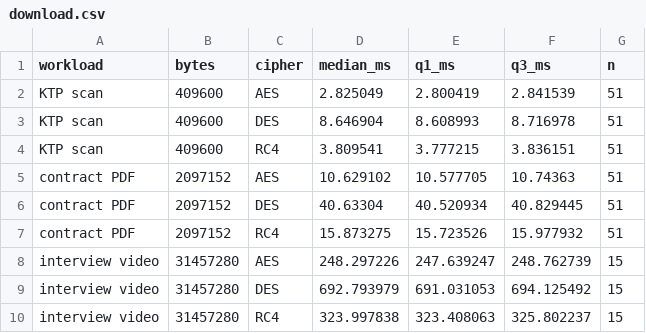
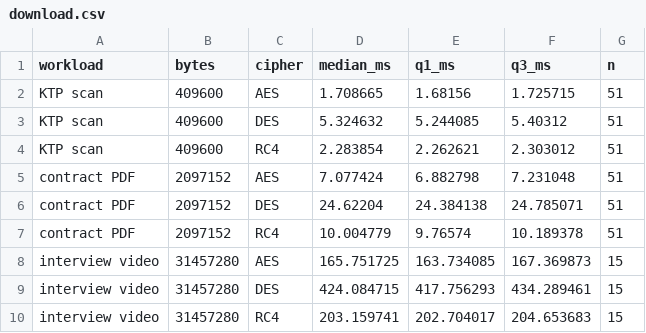
Before and after one commit to mikal-zh/info_security, a CSV file: benchmark/results/download.csv, drawn as a sheet.

```diff
--- a/benchmark/results/download.csv
+++ b/benchmark/results/download.csv
@@ -1,10 +1,10 @@
 workload,bytes,cipher,median_ms,q1_ms,q3_ms,n
-KTP scan,409600,AES,2.825049,2.800419,2.841539,51
-KTP scan,409600,DES,8.646904,8.608993,8.716978,51
-KTP scan,409600,RC4,3.809541,3.777215,3.836151,51
-contract PDF,2097152,AES,10.629102,10.577705,10.74363,51
-contract PDF,2097152,DES,40.63304,40.520934,40.829445,51
-contract PDF,2097152,RC4,15.873275,15.723526,15.977932,51
-interview video,31457280,AES,248.297226,247.639247,248.762739,15
-interview video,31457280,DES,692.793979,691.031053,694.125492,15
-interview video,31457280,RC4,323.997838,323.408063,325.802237,15
+KTP scan,409600,AES,1.708665,1.68156,1.725715,51
+KTP scan,409600,DES,5.324632,5.244085,5.40312,51
+KTP scan,409600,RC4,2.283854,2.262621,2.303012,51
+contract PDF,2097152,AES,7.077424,6.882798,7.231048,51
+contract PDF,2097152,DES,24.62204,24.384138,24.785071,51
+contract PDF,2097152,RC4,10.004779,9.76574,10.189378,51
+interview video,31457280,AES,165.751725,163.734085,167.369873,15
+interview video,31457280,DES,424.084715,417.756293,434.289461,15
+interview video,31457280,RC4,203.159741,202.704017,204.653683,15
```
Also changed, not shown: benchmark/results/ciphers.csv, 1 other file.
